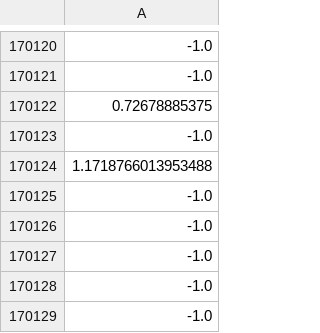
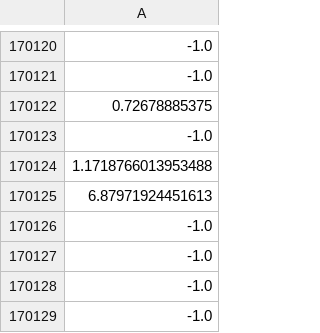
Before and after one commit to osj05081/project1-1, a CSV file: data/v_data.csv, drawn as a sheet; only a part is shown, gaps mark what is left out; the diff names each change by its address in the sheet, - before the commit and + after, or states it on an @@ line.

```diff
--- a/data/v_data.csv
+++ b/data/v_data.csv
-A170125: -1.0
+A170125: 6.87971924451613
```
